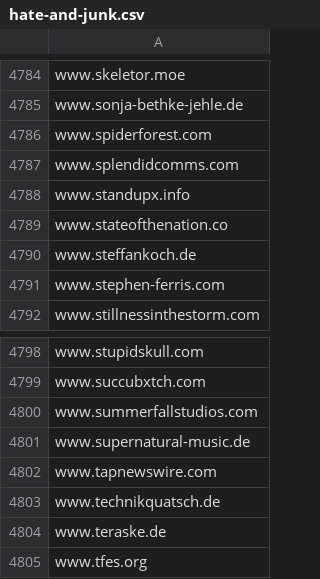
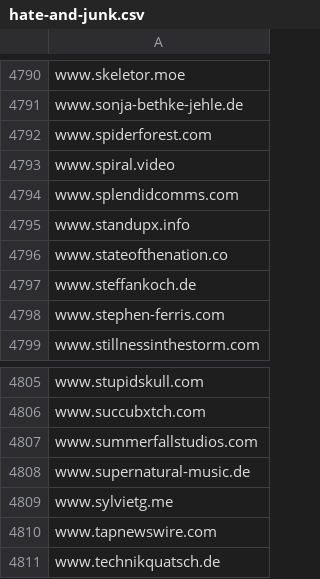
Before and after one commit to avidansternberg/project-blocklist, a CSV file: domain_lists/hate-and-junk.csv, drawn as a sheet; only a part is shown, gaps mark what is left out; the shorter side is filled out with more unchanged rows; the diff covers the shown part only.

```diff
--- a/domain_lists/hate-and-junk.csv
+++ b/domain_lists/hate-and-junk.csv
@@ -4786,2 +4792,3 @@ www.sonja-bethke-jehle.de
 www.spiderforest.com
+www.spiral.video
 www.splendidcomms.com
@@ -4801,2 +4808,3 @@ www.summerfallstudios.com
 www.supernatural-music.de
+www.sylvietg.me
 www.tapnewswire.com
```
Also changed, not shown: 6 added rows elsewhere in this file, domain_lists/scam.csv.
